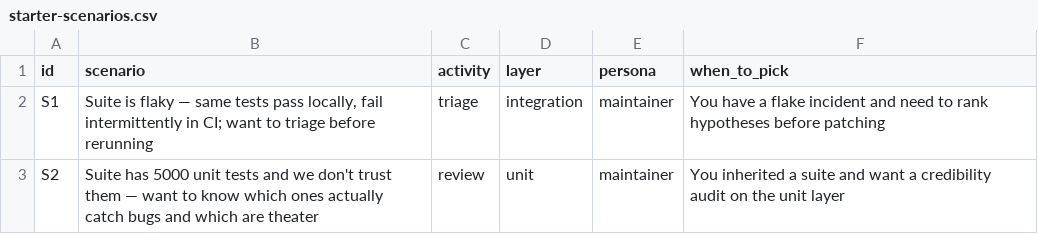
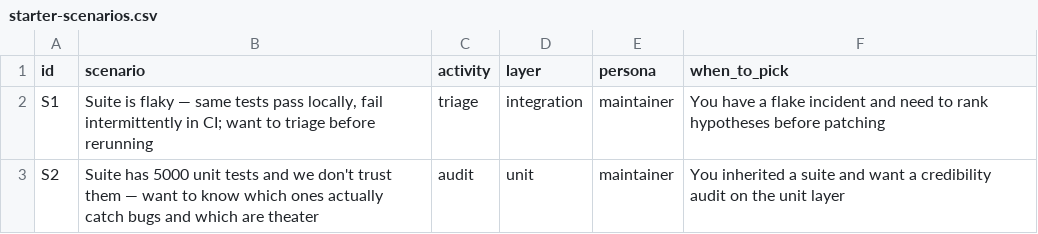
Before and after one commit to Thulr/agent-skill-kit, a CSV file: skills/test-audit/references/starter-scenarios.csv, drawn as a sheet.

```diff
--- a/skills/test-audit/references/starter-scenarios.csv
+++ b/skills/test-audit/references/starter-scenarios.csv
@@ -2,2 +2,2 @@ id,scenario,activity,layer,persona,when_to_pick
 S1,"Suite is flaky — same tests pass locally, fail intermittently in CI; want to triage before rerunning",triage,integration,maintainer,You have a flake incident and need to rank hypotheses before patching
-S2,Suite has 5000 unit tests and we don't trust them — want to know which ones actually catch bugs and which are theater,review,unit,maintainer,You inherited a suite and want a credibility audit on the unit layer
+S2,Suite has 5000 unit tests and we don't trust them — want to know which ones actually catch bugs and which are theater,audit,unit,maintainer,You inherited a suite and want a credibility audit on the unit layer
```
Also changed, not shown: skills/test-audit/references/intent-router.csv, 19 other files.
